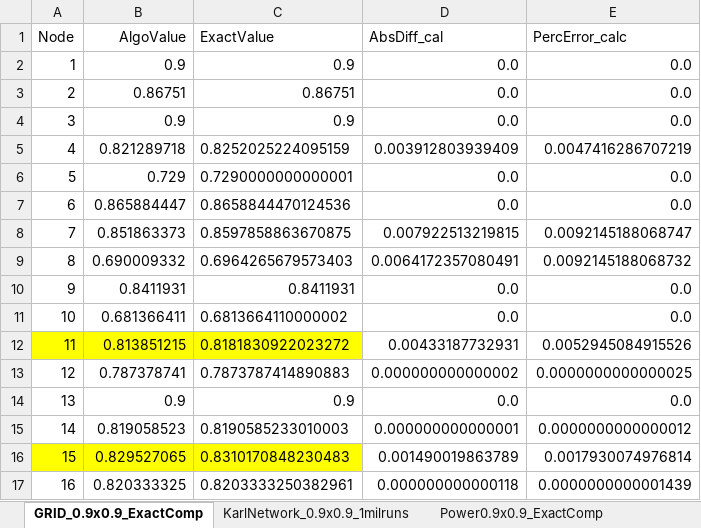
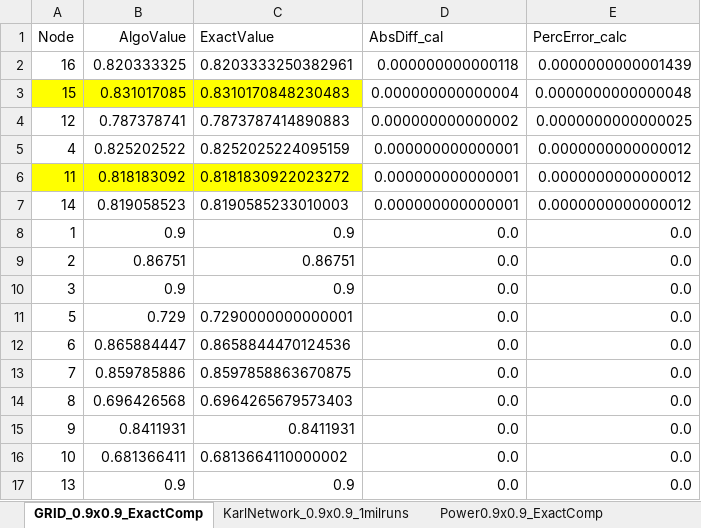
Before and after one commit to Temi-Tory/IPM_Working, an Excel workbook: Info_Prop_Framework_Project/results/All_ResulstComparison.xlsx, sheet GRID_0.9x0.9_ExactComp, drawn as a sheet; values as stored, in another font and other column widths than the file's, no borders; removed rows and columns are numbered as before the commit, all else as after; the diff names each change by its address in the sheet, - before the commit and + after, or states it on an @@ line.

Commit message:
all test bnetworks passing execpt for grid. For grid, alsomel diamodn nodes(7,8,11,4,15) seem to fail

```diff
--- a/Info_Prop_Framework_Project/results/All_ResulstComparison.xlsx (sheet GRID_0.9x0.9_ExactComp)
+++ b/Info_Prop_Framework_Project/results/All_ResulstComparison.xlsx (sheet GRID_0.9x0.9_ExactComp)
@@ row 17 moved to row 2: 16 @@
+row 3: 15 | 0.831017085 | 0.8310170848230483 | 0.000000000000004 | 0.0000000000000048
@@ row 13 moved to row 4: 12 @@
+row 5: 4 | 0.825202522 | 0.8252025224095159 | 0.000000000000001 | 0.0000000000000012
+row 6: 11 | 0.818183092 | 0.8181830922023272 | 0.000000000000001 | 0.0000000000000012
@@ row 15 moved to row 7: 14 @@
-row 5: 4 | 0.821289718 | 0.8252025224095159 | 0.003912803939409 | 0.0047416286707219
-B13 (AlgoValue): 0.851863373
+B13 (AlgoValue): 0.859785886
-D13 (AbsDiff_cal): 0.007922513219815
+D13 (AbsDiff_cal): 0.0
-E13 (PercError_calc): 0.0092145188068747
+E13 (PercError_calc): 0.0
-B14 (AlgoValue): 0.690009332
+B14 (AlgoValue): 0.696426568
-D14 (AbsDiff_cal): 0.0064172357080491
+D14 (AbsDiff_cal): 0.0
-E14 (PercError_calc): 0.0092145188068732
+E14 (PercError_calc): 0.0
-row 12: 11 | 0.813851215 | 0.8181830922023272 | 0.00433187732931 | 0.0052945084915526
-row 16: 15 | 0.829527065 | 0.8310170848230483 | 0.001490019863789 | 0.0017930074976814
```
Also changed, not shown: formulas that keep their value, 8 other files.
